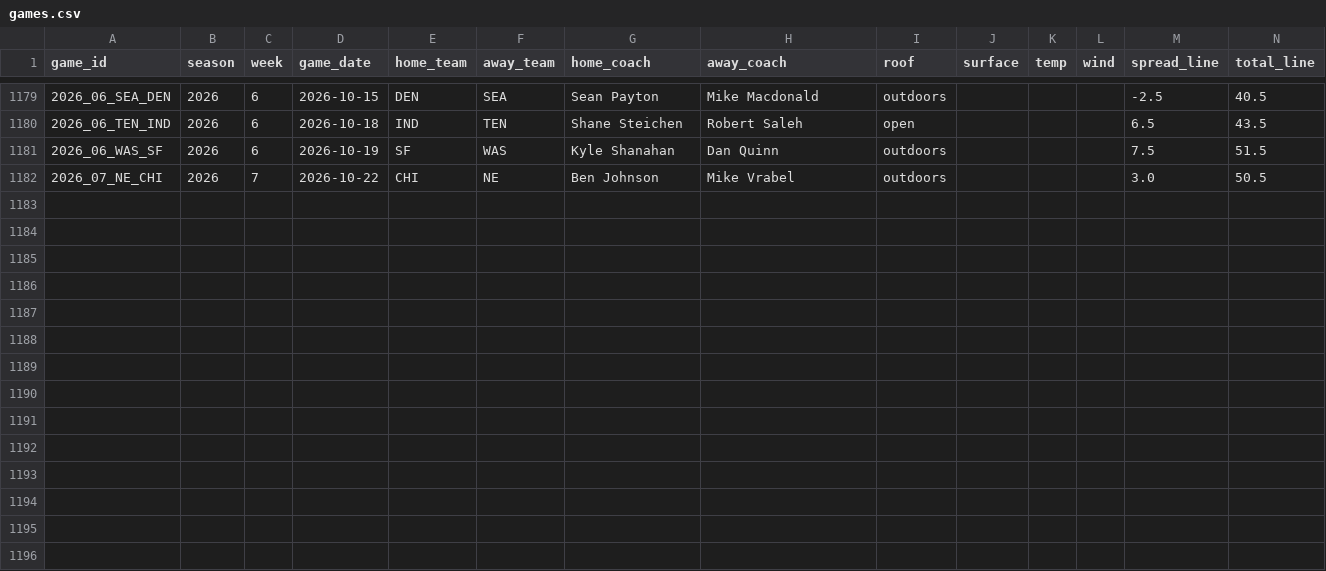
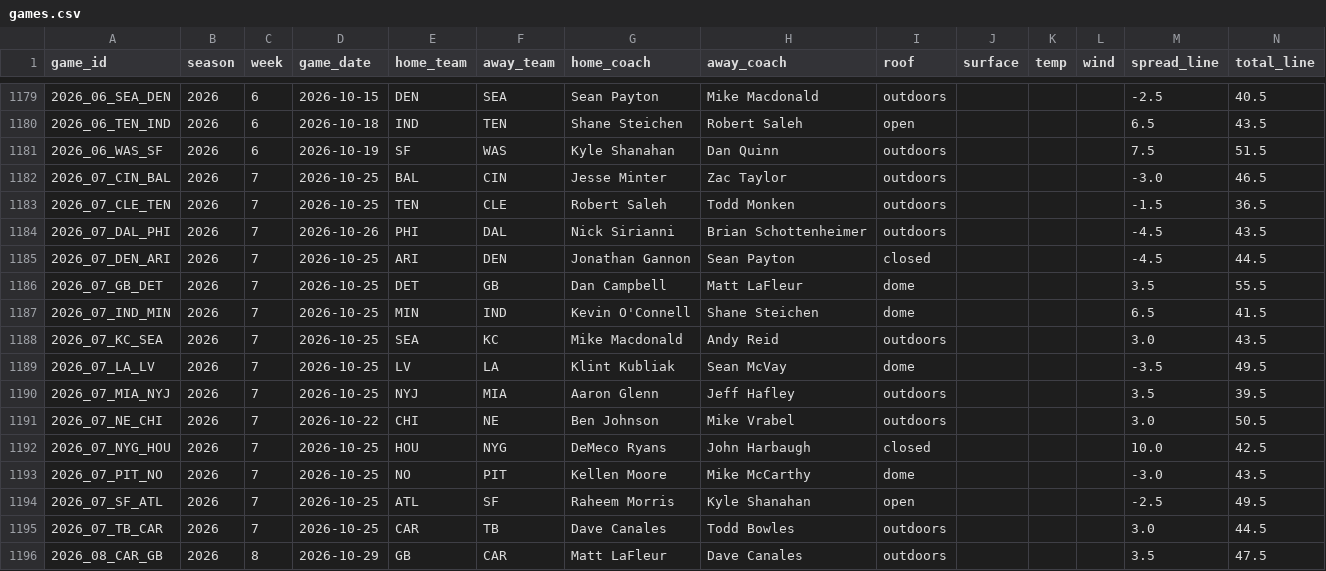
Before and after one commit to x60644/b00mstick, a CSV file: data/games.csv, drawn as a sheet; only a part is shown, gaps mark what is left out; the diff names each change by its address in the sheet, - before the commit and + after, or states it on an @@ line.

```diff
--- a/data/games.csv
+++ b/data/games.csv
+row 1182: 2026_07_CIN_BAL | 2026 | 7 | 2026-10-25 | BAL | CIN | Jesse Minter | Zac Taylor | outdoors |  |  |  | -3.0 | 46.5
+row 1183: 2026_07_CLE_TEN | 2026 | 7 | 2026-10-25 | TEN | CLE | Robert Saleh | Todd Monken | outdoors |  |  |  | -1.5 | 36.5
+row 1184: 2026_07_DAL_PHI | 2026 | 7 | 2026-10-26 | PHI | DAL | Nick Sirianni | Brian Schottenheimer | outdoors |  |  |  | -4.5 | 43.5
+row 1185: 2026_07_DEN_ARI | 2026 | 7 | 2026-10-25 | ARI | DEN | Jonathan Gannon | Sean Payton | closed |  |  |  | -4.5 | 44.5
+row 1186: 2026_07_GB_DET | 2026 | 7 | 2026-10-25 | DET | GB | Dan Campbell | Matt LaFleur | dome |  |  |  | 3.5 | 55.5
+row 1187: 2026_07_IND_MIN | 2026 | 7 | 2026-10-25 | MIN | IND | Kevin O'Connell | Shane Steichen | dome |  |  |  | 6.5 | 41.5
+row 1188: 2026_07_KC_SEA | 2026 | 7 | 2026-10-25 | SEA | KC | Mike Macdonald | Andy Reid | outdoors |  |  |  | 3.0 | 43.5
+row 1189: 2026_07_LA_LV | 2026 | 7 | 2026-10-25 | LV | LA | Klint Kubliak | Sean McVay | dome |  |  |  | -3.5 | 49.5
+row 1190: 2026_07_MIA_NYJ | 2026 | 7 | 2026-10-25 | NYJ | MIA | Aaron Glenn | Jeff Hafley | outdoors |  |  |  | 3.5 | 39.5
+row 1192: 2026_07_NYG_HOU | 2026 | 7 | 2026-10-25 | HOU | NYG | DeMeco Ryans | John Harbaugh | closed |  |  |  | 10.0 | 42.5
+row 1193: 2026_07_PIT_NO | 2026 | 7 | 2026-10-25 | NO | PIT | Kellen Moore | Mike McCarthy | dome |  |  |  | -3.0 | 43.5
+row 1194: 2026_07_SF_ATL | 2026 | 7 | 2026-10-25 | ATL | SF | Raheem Morris | Kyle Shanahan | open |  |  |  | -2.5 | 49.5
+row 1195: 2026_07_TB_CAR | 2026 | 7 | 2026-10-25 | CAR | TB | Dave Canales | Todd Bowles | outdoors |  |  |  | 3.0 | 44.5
+row 1196: 2026_08_CAR_GB | 2026 | 8 | 2026-10-29 | GB | CAR | Matt LaFleur | Dave Canales | outdoors |  |  |  | 3.5 | 47.5
```
Also changed, not shown: data/drive_stats.csv, data/first_drives.csv, 4 other files.
